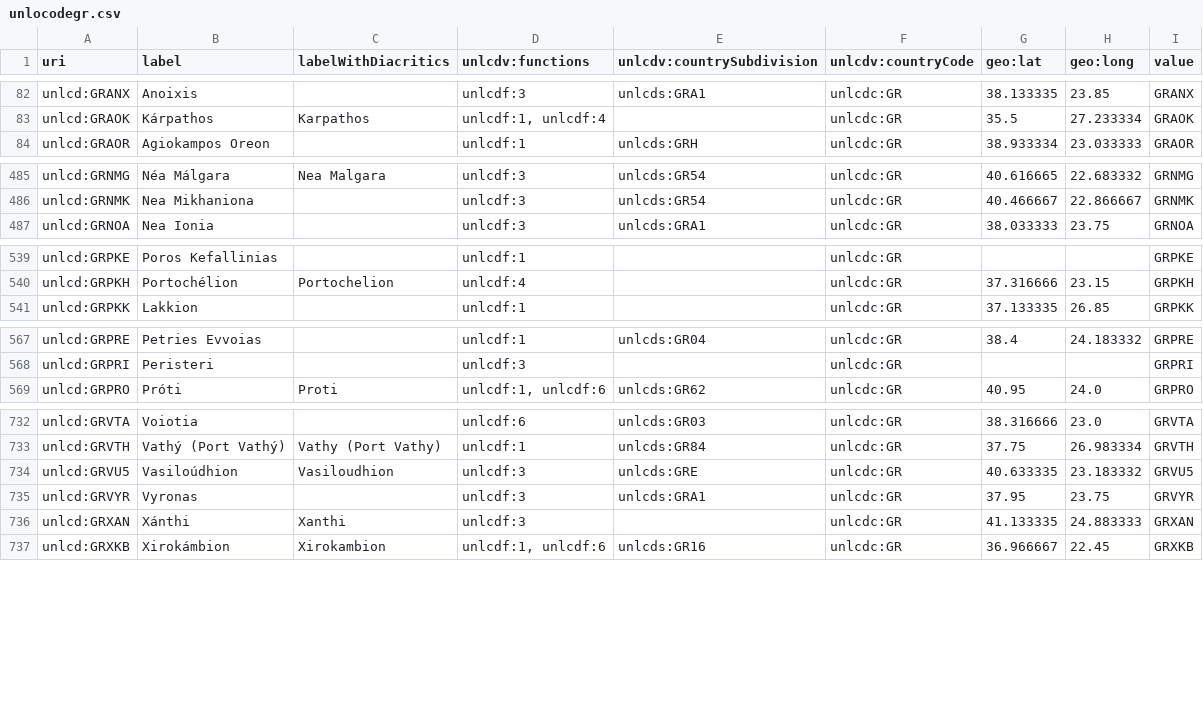
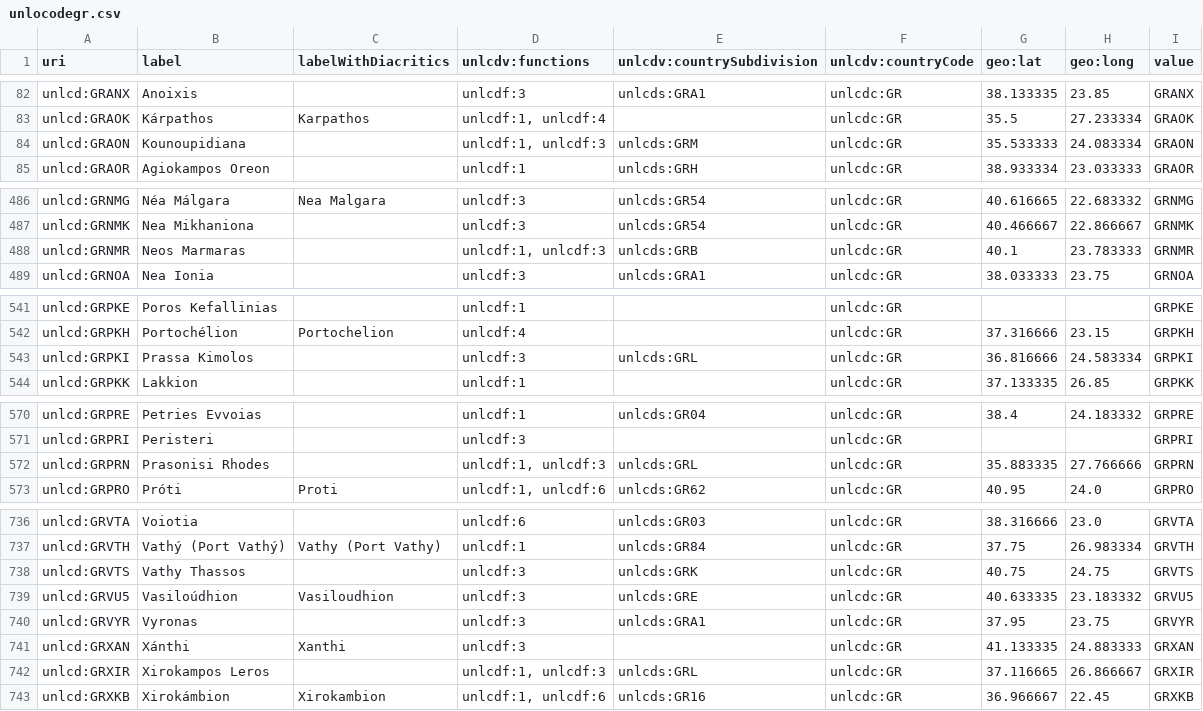
Before and after one commit to uncefact/vocabulary-outputs, a CSV file: _data/unlocodegr.csv, drawn as a sheet; only a part is shown, gaps mark what is left out; the diff names each change by its address in the sheet, - before the commit and + after, or states it on an @@ line.

```diff
--- a/_data/unlocodegr.csv
+++ b/_data/unlocodegr.csv
+row 84: unlcd:GRAON | Kounoupidiana |  | unlcdf:1, unlcdf:3 | unlcds:GRM | unlcdc:GR | 35.533333 | 24.083334 | GRAON
+row 488: unlcd:GRNMR | Neos Marmaras |  | unlcdf:1, unlcdf:3 | unlcds:GRB | unlcdc:GR | 40.1 | 23.783333 | GRNMR
+row 543: unlcd:GRPKI | Prassa Kimolos |  | unlcdf:3 | unlcds:GRL | unlcdc:GR | 36.816666 | 24.583334 | GRPKI
+row 572: unlcd:GRPRN | Prasonisi Rhodes |  | unlcdf:1, unlcdf:3 | unlcds:GRL | unlcdc:GR | 35.883335 | 27.766666 | GRPRN
+row 738: unlcd:GRVTS | Vathy Thassos |  | unlcdf:3 | unlcds:GRK | unlcdc:GR | 40.75 | 24.75 | GRVTS
+row 742: unlcd:GRXIR | Xirokampos Leros |  | unlcdf:1, unlcdf:3 | unlcds:GRL | unlcdc:GR | 37.116665 | 26.866667 | GRXIR
```
Also changed, not shown: _data/unlocodecz.csv, _data/unlocodede.csv, 46 other files.
